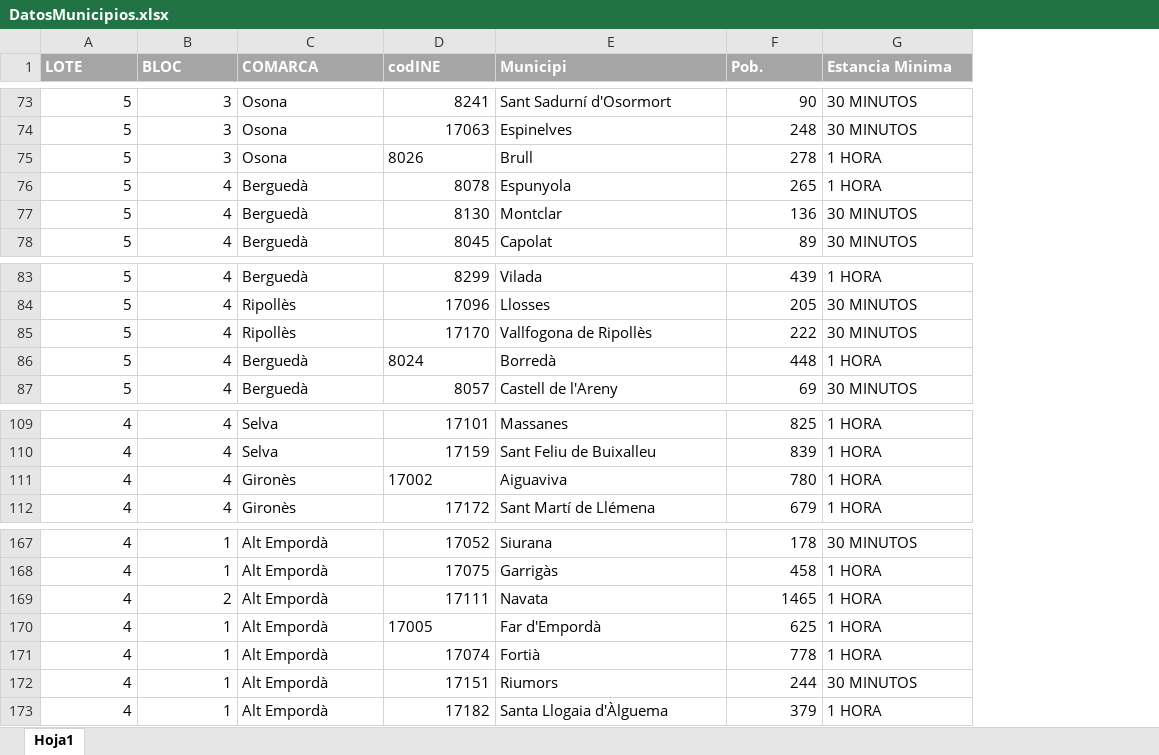
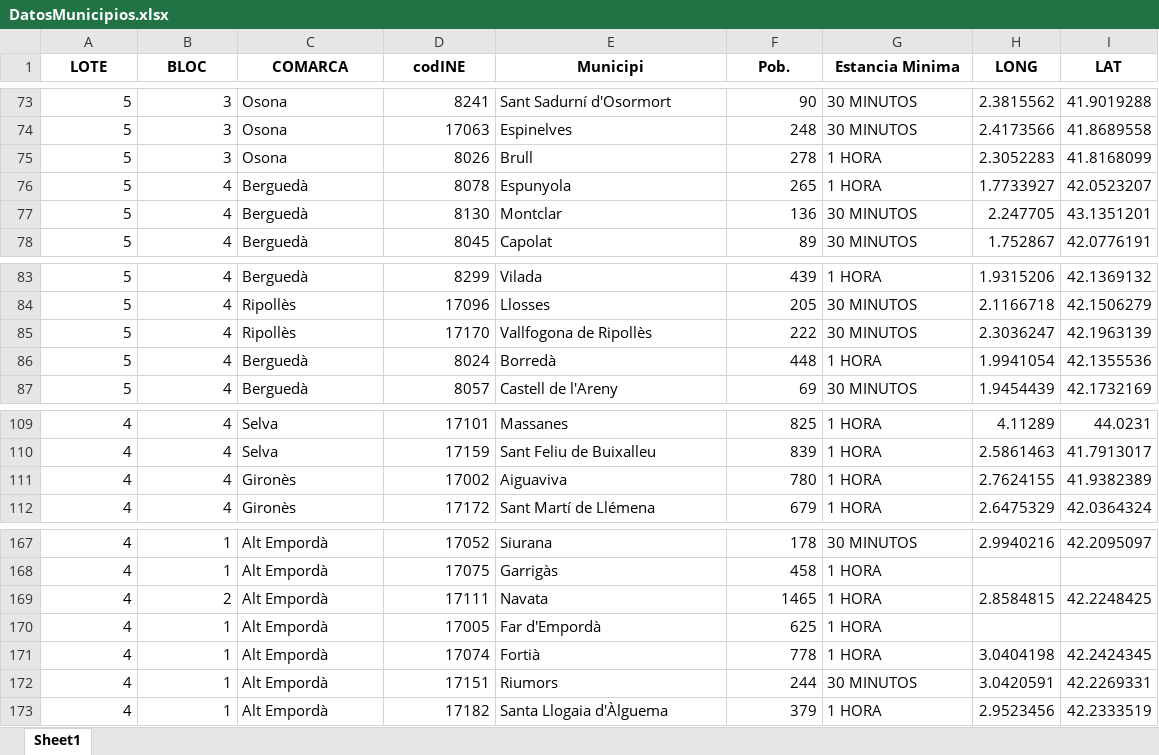
Before and after one commit to MkProgramer33/CaixaEnginyers, an Excel workbook: DatosMunicipios.xlsx, sheet Sheet1, drawn as a sheet; only a part is shown, gaps mark what is left out; values as stored, in another font and other column widths than the file's, no borders; the diff covers the shown part only; the diff names each change by its address in the sheet, - before the commit and + after, or states it on an @@ line.

Commit message:
Longitudes y latitudes en excel

```diff
--- a/DatosMunicipios.xlsx (sheet Sheet1)
+++ b/DatosMunicipios.xlsx (sheet Sheet1)
-sheet tab: Hoja1
+sheet tab: Sheet1
+column H (LONG), rows 73-78: 2.3815562 | 2.4173566 | 2.3052283 | 1.7733927 | 2.247705 | 1.752867; rows 83-87: 1.9315206 | 2.1166718 | 2.3036247 | 1.9941054 | 1.9454439; rows 109-112: 4.11289 | 2.5861463 | 2.7624155 | 2.6475329; rows 167-173: 2.9940216 |  | 2.8584815 |  | 3.0404198 | 3.0420591 | 2.9523456
+column I (LAT), rows 73-78: 41.9019288 | 41.8689558 | 41.8168099 | 42.0523207 | 43.1351201 | 42.0776191; rows 83-87: 42.1369132 | 42.1506279 | 42.1963139 | 42.1355536 | 42.1732169; rows 109-112: 44.0231 | 41.7913017 | 41.9382389 | 42.0364324; rows 167-173: 42.2095097 |  | 42.2248425 |  | 42.2424345 | 42.2269331 | 42.2333519
@@ A1:G1 fill: #A5A5A5 → none, text colour: #FFFFFF → black, alignment: left → center @@
-D75 alignment: left
+D75 alignment: right
-D86 alignment: left
+D86 alignment: right
-D111 alignment: left
+D111 alignment: right
-D170 alignment: left
+D170 alignment: right
```
Also changed, not shown: cell formats elsewhere in this sheet, 1 other file.
